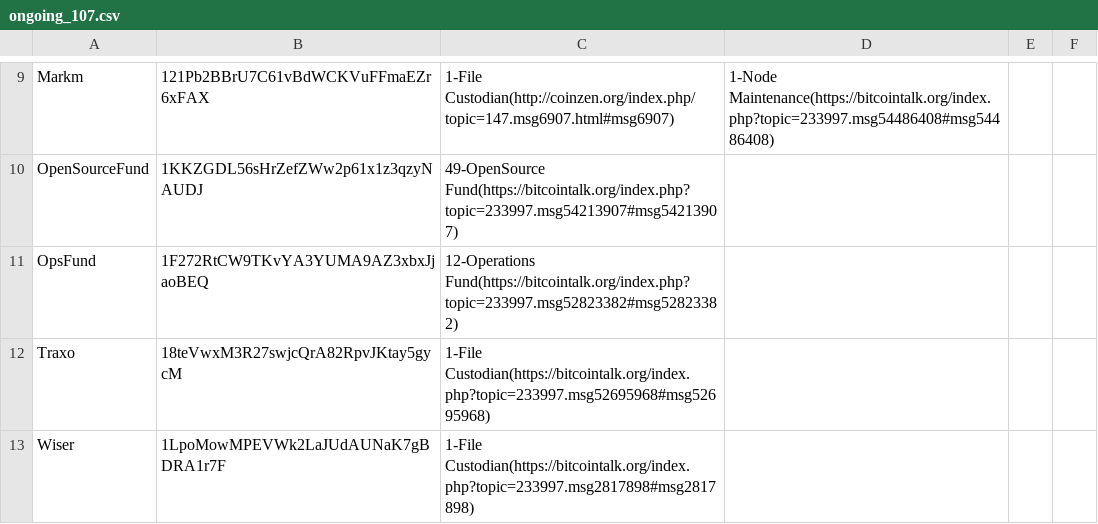
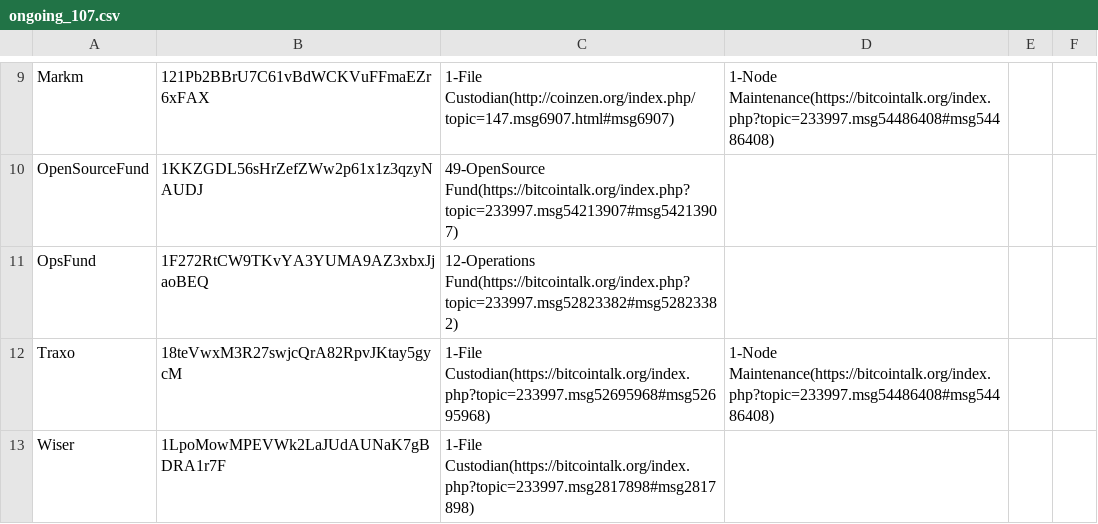
Before and after one commit to devcoin/shares, a CSV file: ongoing_107.csv, drawn as a sheet; only a part is shown, gaps mark what is left out.

Commit message:
Add Traxo to 'Node Maintenance' duty.

```diff
--- a/ongoing_107.csv
+++ b/ongoing_107.csv
@@ -11,3 +11,3 @@ OpenSourceFund,1KKZGDL56sHrZefZWw2p61x1z3qzyNAUDJ,49-OpenSource Fund(https://bit
 OpsFund,1F272RtCW9TKvYA3YUMA9AZ3xbxJjaoBEQ,12-Operations Fund(https://bitcointalk.org/index.php?topic=233997.msg52823382#msg52823382)
-Traxo,18teVwxM3R27swjcQrA82RpvJKtay5gycM,1-File Custodian(https://bitcointalk.org/index.php?topic=233997.msg52695968#msg52695968)
+Traxo,18teVwxM3R27swjcQrA82RpvJKtay5gycM,1-File Custodian(https://bitcointalk.org/index.php?topic=233997.msg52695968#msg52695968),1-Node Maintenance(https://bitcointalk.org/index.php?topic=233997.msg54486408#msg54486408)
 Wiser,1LpoMowMPEVWk2LaJUdAUNaK7gBDRA1r7F,1-File Custodian(https://bitcointalk.org/index.php?topic=233997.msg2817898#msg2817898)
```
